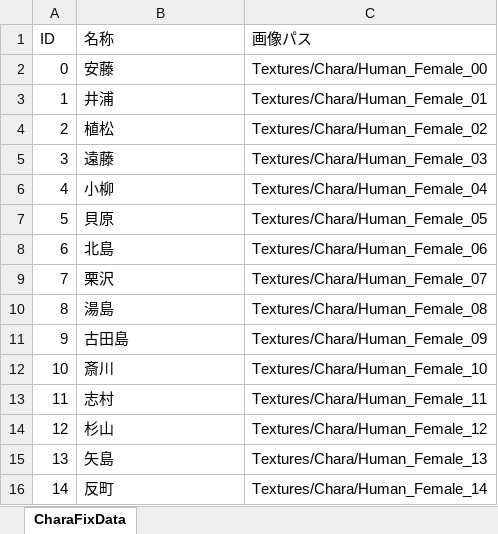
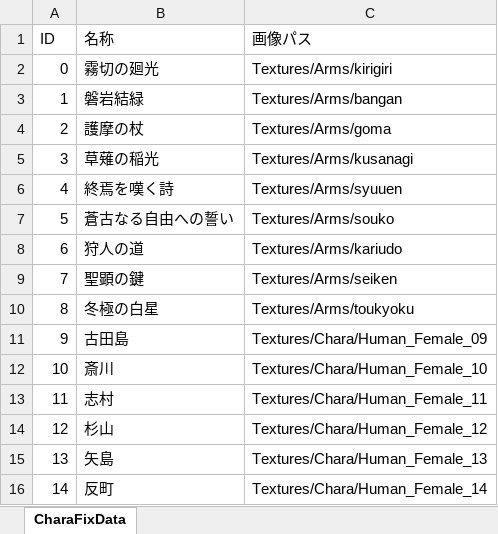
Before and after one commit to JJC-Game/JJC_ActiveLearning_2023_9gatsu_15, an Excel workbook: Etc/FixData/FixData.xlsm, sheet CharaFixData, drawn as a sheet; only a part is shown; values as stored, in another font and other column widths than the file's, no borders; charts and pictures not drawn; the diff names each change by its address in the sheet, - before the commit and + after, or states it on an @@ line.

```diff
--- a/Etc/FixData/FixData.xlsm (sheet CharaFixData)
+++ b/Etc/FixData/FixData.xlsm (sheet CharaFixData)
-B2 (名称): 安藤
+B2 (名称): 霧切の廻光
-C2 (画像パス): Textures/Chara/Human_Female_00
+C2 (画像パス): Textures/Arms/kirigiri
-B3 (名称): 井浦
+B3 (名称): 磐岩結緑
-C3 (画像パス): Textures/Chara/Human_Female_01
+C3 (画像パス): Textures/Arms/bangan
-B4 (名称): 植松
+B4 (名称): 護摩の杖
-C4 (画像パス): Textures/Chara/Human_Female_02
+C4 (画像パス): Textures/Arms/goma
-B5 (名称): 遠藤
+B5 (名称): 草薙の稲光
-C5 (画像パス): Textures/Chara/Human_Female_03
+C5 (画像パス): Textures/Arms/kusanagi
-B6 (名称): 小柳
+B6 (名称): 終焉を嘆く詩
-C6 (画像パス): Textures/Chara/Human_Female_04
+C6 (画像パス): Textures/Arms/syuuen
-B7 (名称): 貝原
+B7 (名称): 蒼古なる自由への誓い
-C7 (画像パス): Textures/Chara/Human_Female_05
+C7 (画像パス): Textures/Arms/souko
-B8 (名称): 北島
+B8 (名称): 狩人の道
-C8 (画像パス): Textures/Chara/Human_Female_06
+C8 (画像パス): Textures/Arms/kariudo
-B9 (名称): 栗沢
+B9 (名称): 聖顕の鍵
-C9 (画像パス): Textures/Chara/Human_Female_07
+C9 (画像パス): Textures/Arms/seiken
-B10 (名称): 湯島
+B10 (名称): 冬極の白星
-C10 (画像パス): Textures/Chara/Human_Female_08
+C10 (画像パス): Textures/Arms/toukyoku
```
Also changed, not shown: charts or pictures, 40 other files.
